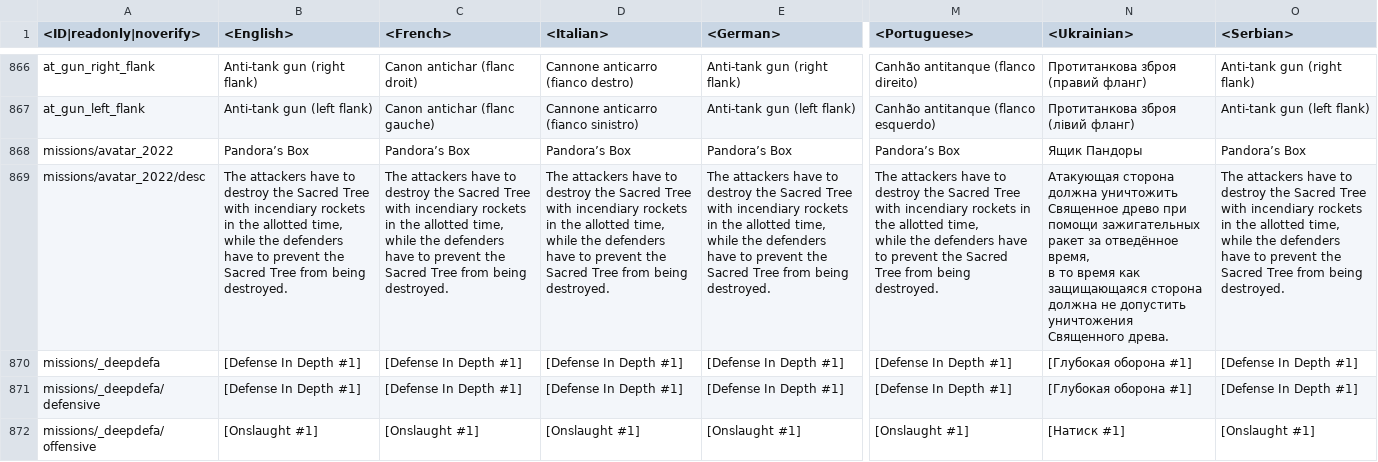
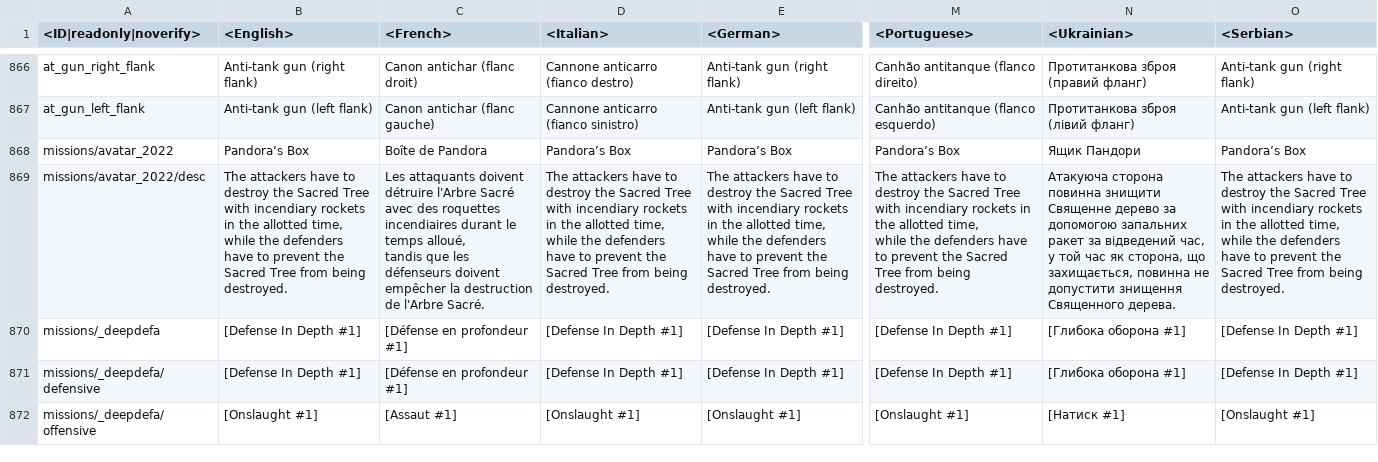
Before and after one commit to Warthunder-Open-Source-Foundation/wt_datamine_extractor, a CSV file: lang/missions_versus.csv, drawn as a sheet; only a part is shown, gaps mark what is left out; ↵ is a line break in a cell; the diff covers the shown part only; the diff names each change by its address in the sheet, - before the commit and + after, or states it on an @@ line.

```diff
--- a/lang/missions_versus.csv
+++ b/lang/missions_versus.csv
-C868 (<French>): Pandora’s Box
+C868 (<French>): Boîte de Pandora
-N868 (<Ukrainian>): Ящик Пандоры
+N868 (<Ukrainian>): Ящик Пандори
-C869 (<French>): The attackers have to destroy the Sacred Tree with incendiary rockets in the allotted time, ↵ while the defenders have to prevent the Sacred Tree from being destroyed.
+C869 (<French>): Les attaquants doivent détruire l'Arbre Sacré avec des roquettes incendiaires durant le temps alloué, ↵ tandis que les défenseurs doivent empêcher la destruction de l'Arbre Sacré.
-N869 (<Ukrainian>): Атакующая сторона должна уничтожить Священное древо при помощи зажигательных ракет за отведённое время, ↵ в то время как защищающаяся сторона должна не допустить уничтожения Священного древа.
+N869 (<Ukrainian>): Атакуюча сторона повинна знищити Священне дерево за допомогою запальних ракет за відведений час, ↵ у той час як сторона, що захищається, повинна не допустити знищення Священного дерева.
-C870:C871 (<French>): [Defense In Depth #1]
+C870:C871 (<French>): [Défense en profondeur #1]
-N870:N871 (<Ukrainian>): [Глубокая оборона #1]
+N870:N871 (<Ukrainian>): [Глибока оборона #1]
-C872 (<French>): [Onslaught #1]
+C872 (<French>): [Assaut #1]
```
Also changed, not shown: 21 edited cells elsewhere in this file, lang/menu_multiplayer.csv, lang/unlocks_achievements.csv, 15 other files.
